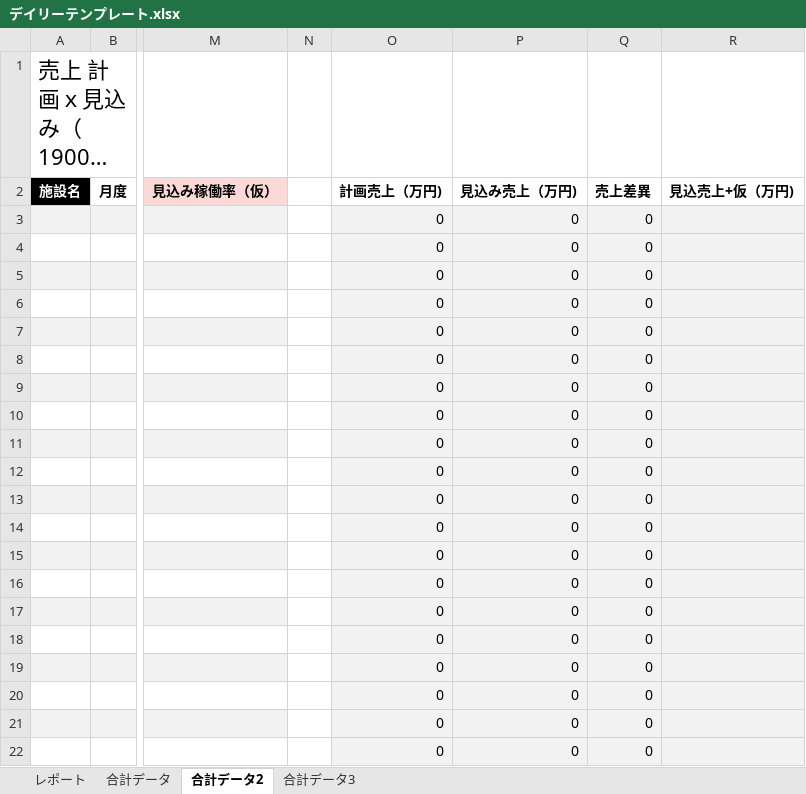
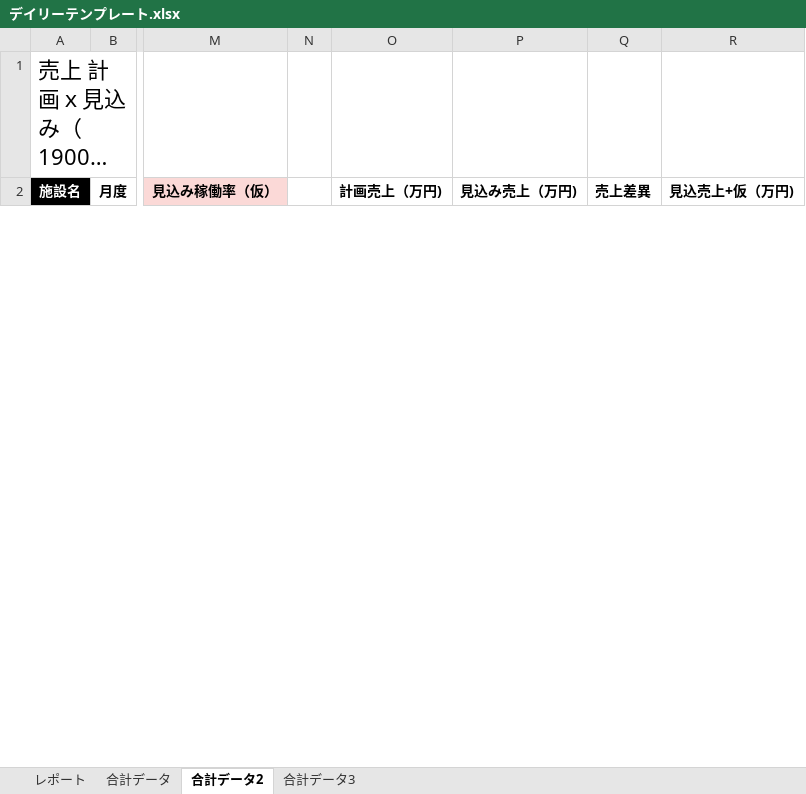
Before and after one commit to yonaka0406/rht-hotel-copy, an Excel workbook: api/components/デイリーテンプレート.xlsx, sheet 合計データ2, drawn as a sheet; only a part is shown, gaps mark what is left out; long unchanged cells end in …; values as stored, in another font and other column widths than the file's, no borders; conditional formats not drawn; removed rows and columns are numbered as before the commit, all else as after; rows hold the shown columns only; the diff covers the shown part only; the diff names each change by its address in the sheet, - before the commit and + after, or states it on an @@ line.

```diff
--- a/api/components/デイリーテンプレート.xlsx (sheet 合計データ2)
+++ b/api/components/デイリーテンプレート.xlsx (sheet 合計データ2)
-row 3:  |  |  |  | 0 | 0 | 0
-row 4:  |  |  |  | 0 | 0 | 0
-row 5:  |  |  |  | 0 | 0 | 0
-row 6:  |  |  |  | 0 | 0 | 0
-row 7:  |  |  |  | 0 | 0 | 0
-row 8:  |  |  |  | 0 | 0 | 0
-row 9:  |  |  |  | 0 | 0 | 0
-row 10:  |  |  |  | 0 | 0 | 0
-row 11:  |  |  |  | 0 | 0 | 0
-row 12:  |  |  |  | 0 | 0 | 0
-row 13:  |  |  |  | 0 | 0 | 0
-row 14:  |  |  |  | 0 | 0 | 0
-row 15:  |  |  |  | 0 | 0 | 0
-row 16:  |  |  |  | 0 | 0 | 0
-row 17:  |  |  |  | 0 | 0 | 0
-row 18:  |  |  |  | 0 | 0 | 0
-row 19:  |  |  |  | 0 | 0 | 0
-row 20:  |  |  |  | 0 | 0 | 0
-row 21:  |  |  |  | 0 | 0 | 0
-row 22:  |  |  |  | 0 | 0 | 0
```
Also changed, not shown: 28 added rows, 8 removed rows, 6 edited cells and cell formats elsewhere in this sheet, sheet 合計データ3, sheet 合計データ, sheet レポート, charts or pictures.
